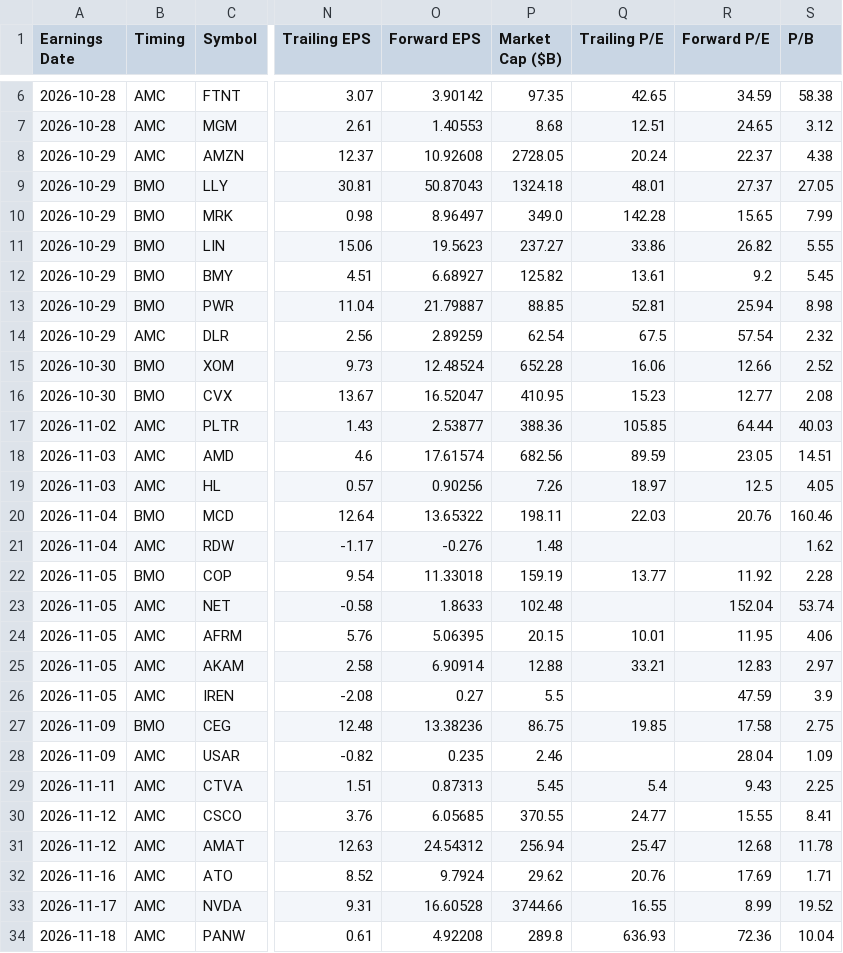
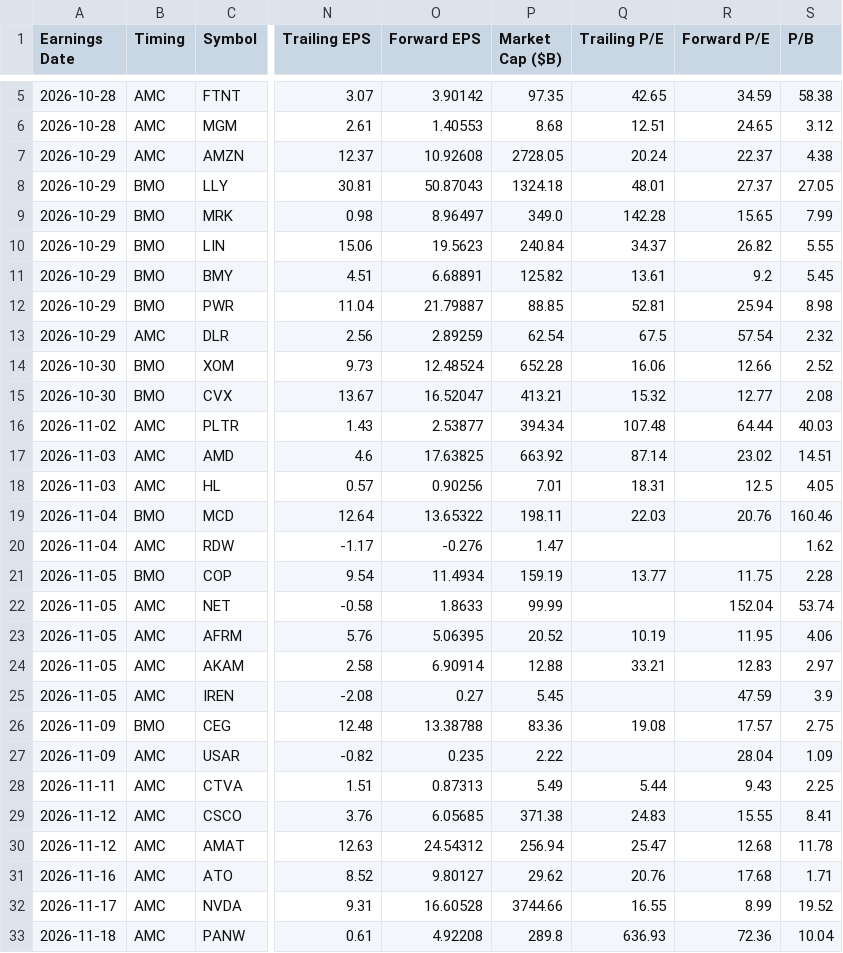
Before and after one commit to neelbarve/closewatchmarket, a CSV file: output/earnings_oct_nov_2026_holdings.csv, drawn as a sheet; only a part is shown, gaps mark what is left out; addresses are those after the commit; the diff covers the shown part only; the diff names each change by its address in the sheet, - before the commit and + after, or states it on an @@ line.

```diff
--- a/output/earnings_oct_nov_2026_holdings.csv
+++ b/output/earnings_oct_nov_2026_holdings.csv
-P10 (Market Cap ($B)): 237.27
+P10 (Market Cap ($B)): 240.84
-Q10 (Trailing P/E): 33.86
+Q10 (Trailing P/E): 34.37
-O11 (Forward EPS): 6.68927
+O11 (Forward EPS): 6.68891
-P15 (Market Cap ($B)): 410.95
+P15 (Market Cap ($B)): 413.21
-Q15 (Trailing P/E): 15.23
+Q15 (Trailing P/E): 15.32
-P16 (Market Cap ($B)): 388.36
+P16 (Market Cap ($B)): 394.34
-Q16 (Trailing P/E): 105.85
+Q16 (Trailing P/E): 107.48
-O17 (Forward EPS): 17.61574
+O17 (Forward EPS): 17.63825
-P17 (Market Cap ($B)): 682.56
+P17 (Market Cap ($B)): 663.92
-Q17 (Trailing P/E): 89.59
+Q17 (Trailing P/E): 87.14
-R17 (Forward P/E): 23.05
+R17 (Forward P/E): 23.02
-P18 (Market Cap ($B)): 7.26
+P18 (Market Cap ($B)): 7.01
-Q18 (Trailing P/E): 18.97
+Q18 (Trailing P/E): 18.31
-P20 (Market Cap ($B)): 1.48
+P20 (Market Cap ($B)): 1.47
-O21 (Forward EPS): 11.33018
+O21 (Forward EPS): 11.4934
-R21 (Forward P/E): 11.92
+R21 (Forward P/E): 11.75
-P22 (Market Cap ($B)): 102.48
+P22 (Market Cap ($B)): 99.99
-P23 (Market Cap ($B)): 20.15
+P23 (Market Cap ($B)): 20.52
-Q23 (Trailing P/E): 10.01
+Q23 (Trailing P/E): 10.19
-P25 (Market Cap ($B)): 5.5
+P25 (Market Cap ($B)): 5.45
-O26 (Forward EPS): 13.38236
+O26 (Forward EPS): 13.38788
-P26 (Market Cap ($B)): 86.75
+P26 (Market Cap ($B)): 83.36
-Q26 (Trailing P/E): 19.85
+Q26 (Trailing P/E): 19.08
-R26 (Forward P/E): 17.58
+R26 (Forward P/E): 17.57
-P27 (Market Cap ($B)): 2.46
+P27 (Market Cap ($B)): 2.22
-P28 (Market Cap ($B)): 5.45
+P28 (Market Cap ($B)): 5.49
-Q28 (Trailing P/E): 5.4
+Q28 (Trailing P/E): 5.44
-P29 (Market Cap ($B)): 370.55
+P29 (Market Cap ($B)): 371.38
-Q29 (Trailing P/E): 24.77
+Q29 (Trailing P/E): 24.83
-O31 (Forward EPS): 9.7924
+O31 (Forward EPS): 9.80127
-R31 (Forward P/E): 17.69
+R31 (Forward P/E): 17.68
```
Also changed, not shown: 1 added row, 1 removed row and 28 edited cells elsewhere in this file, data/calendar.csv, output/earnings_oct_nov_2026.csv, 1 other file.
